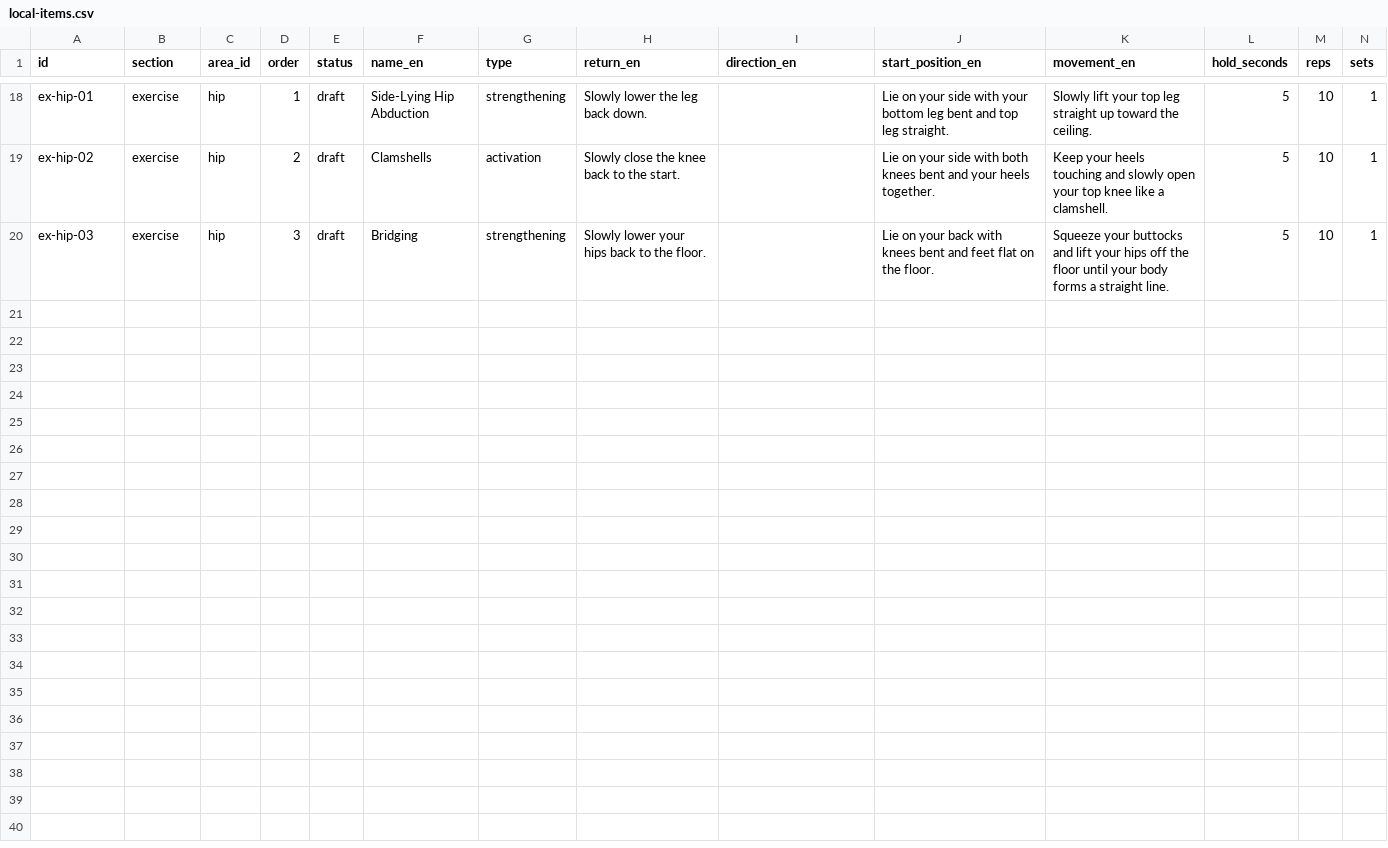
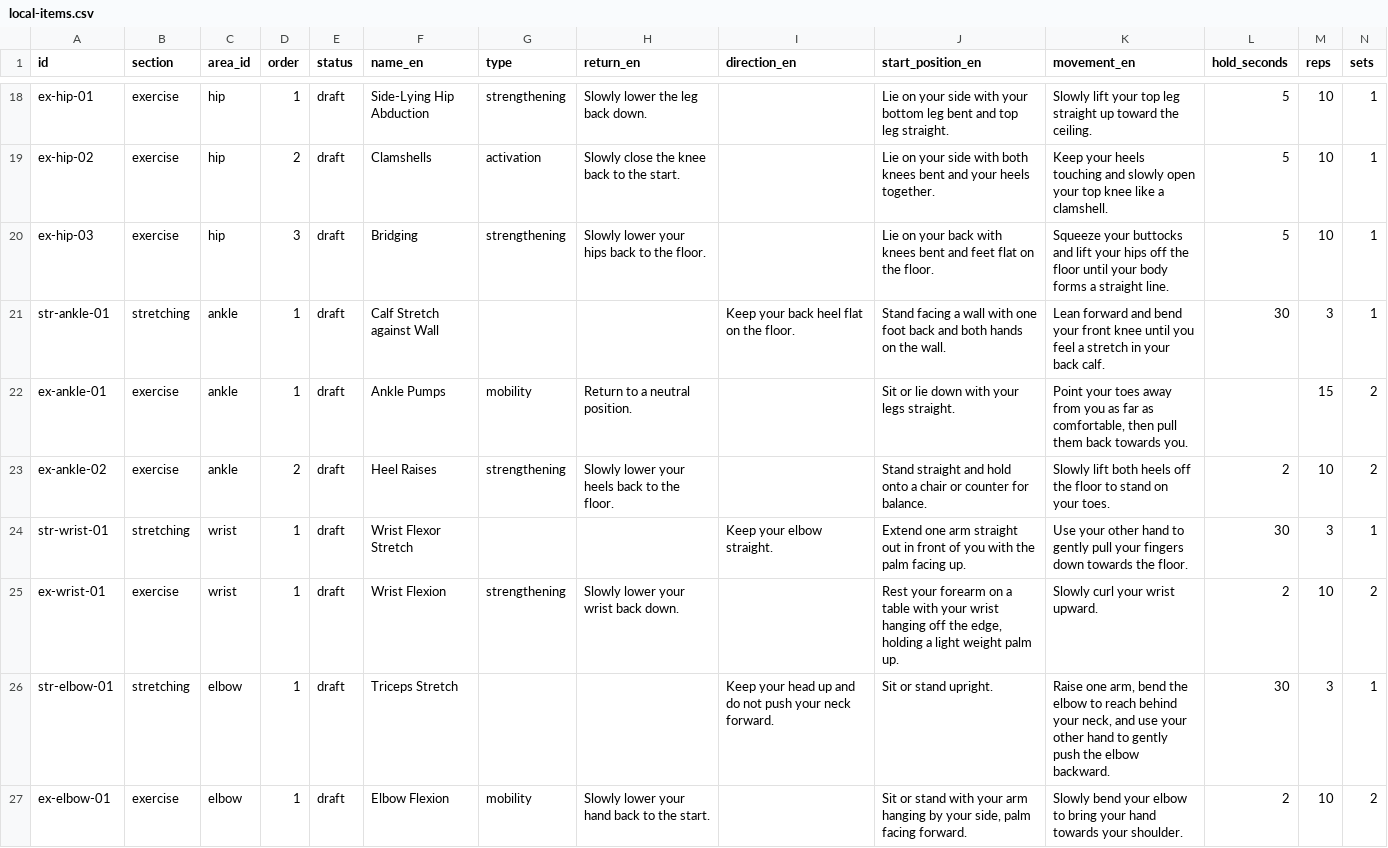
Before and after one commit to afsalali1238/Physioapp, a CSV file: local-items.csv, drawn as a sheet; only a part is shown, gaps mark what is left out; rows hold the shown columns only; the diff names each change by its address in the sheet, - before the commit and + after, or states it on an @@ line.

Commit message:
Draft Ankle, Wrist, and Elbow content for review

```diff
--- a/local-items.csv
+++ b/local-items.csv
+row 21: str-ankle-01 | stretching | ankle | 1 | draft | Calf Stretch against Wall |  |  | Keep your back heel flat on the floor. | Stand facing a wall with one foot back and both hands on the wall. | Lean forward and bend your front knee until you feel a stretch in your back calf. | 30 | 3 | 1
+row 22: ex-ankle-01 | exercise | ankle | 1 | draft | Ankle Pumps | mobility | Return to a neutral position. |  | Sit or lie down with your legs straight. | Point your toes away from you as far as comfortable, then pull them back towards you. |  | 15 | 2
+row 23: ex-ankle-02 | exercise | ankle | 2 | draft | Heel Raises | strengthening | Slowly lower your heels back to the floor. |  | Stand straight and hold onto a chair or counter for balance. | Slowly lift both heels off the floor to stand on your toes. | 2 | 10 | 2
+row 24: str-wrist-01 | stretching | wrist | 1 | draft | Wrist Flexor Stretch |  |  | Keep your elbow straight. | Extend one arm straight out in front of you with the palm facing up. | Use your other hand to gently pull your fingers down towards the floor. | 30 | 3 | 1
+row 25: ex-wrist-01 | exercise | wrist | 1 | draft | Wrist Flexion | strengthening | Slowly lower your wrist back down. |  | Rest your forearm on a table with your wrist hanging off the edge, holding a light weight palm up. | Slowly curl your wrist upward. | 2 | 10 | 2
+row 26: str-elbow-01 | stretching | elbow | 1 | draft | Triceps Stretch |  |  | Keep your head up and do not push your neck forward. | Sit or stand upright. | Raise one arm, bend the elbow to reach behind your neck, and use your other hand to gently push the elbow backward. | 30 | 3 | 1
+row 27: ex-elbow-01 | exercise | elbow | 1 | draft | Elbow Flexion | mobility | Slowly lower your hand back to the start. |  | Sit or stand with your arm hanging by your side, palm facing forward. | Slowly bend your elbow to bring your hand towards your shoulder. | 2 | 10 | 2
```
Also changed, not shown: local-areas.csv, 3 other files.
